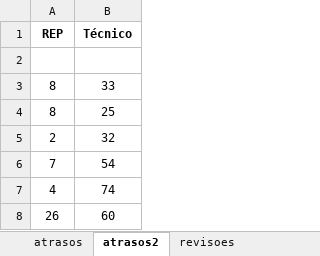
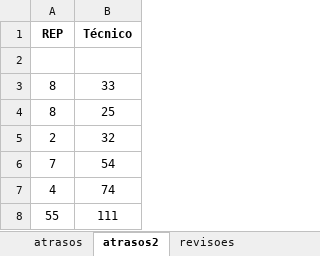
Before and after one commit to Felipe8959/estatisticas_iten, an Excel workbook: dados.xlsx, sheet atrasos2, drawn as a sheet; values as stored, in another font and other column widths than the file's, no borders; removed rows and columns are numbered as before the commit, all else as after; the diff names each change by its address in the sheet, - before the commit and + after, or states it on an @@ line.

```diff
--- a/dados.xlsx (sheet atrasos2)
+++ b/dados.xlsx (sheet atrasos2)
-row 8: 26 | 60
+row 8: 55 | 111
```
Also changed, not shown: sheet atrasos, sheet envios2, sheet erros2, Estatísticas REP.xlsm, 2 other files.
